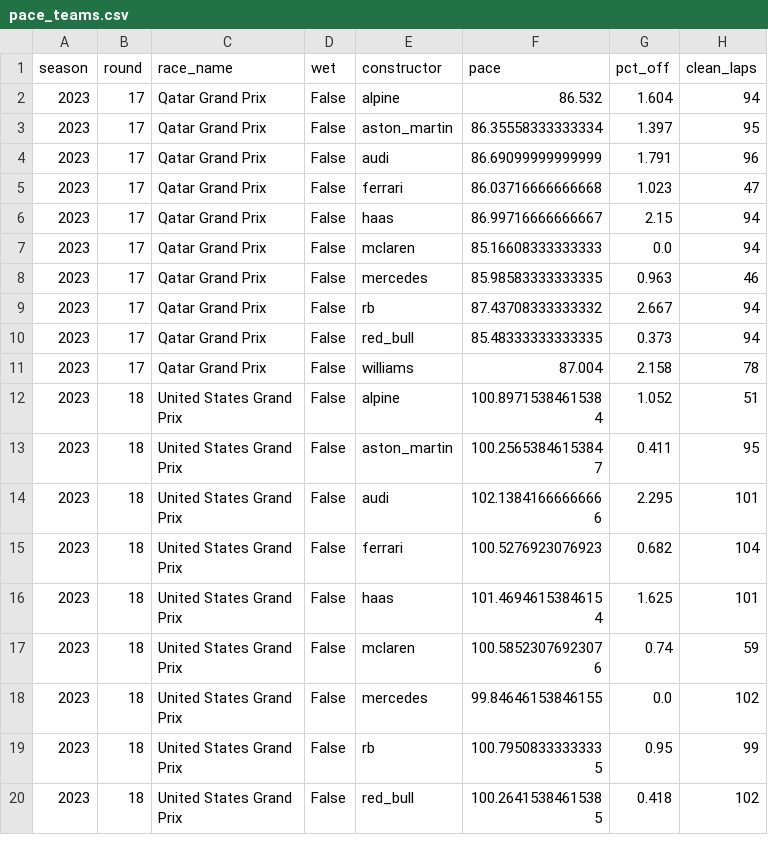
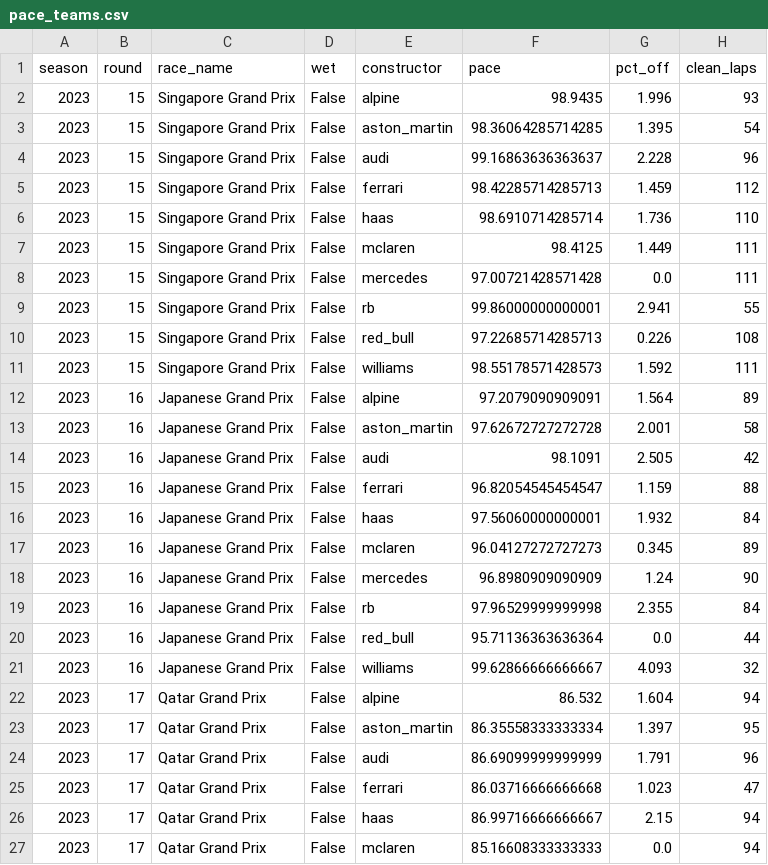
Before and after one commit to abeeryaseer24/f1-podium-predictor, a CSV file: data/processed/pace_teams.csv, drawn as a sheet; only a part is shown; the shorter side is filled out with more unchanged rows; the diff names each change by its address in the sheet, - before the commit and + after, or states it on an @@ line.

```diff
--- a/data/processed/pace_teams.csv
+++ b/data/processed/pace_teams.csv
+row 2: 2023 | 15 | Singapore Grand Prix | False | alpine | 98.9435 | 1.996 | 93
+row 3: 2023 | 15 | Singapore Grand Prix | False | aston_martin | 98.36064285714285 | 1.395 | 54
+row 4: 2023 | 15 | Singapore Grand Prix | False | audi | 99.16863636363637 | 2.228 | 96
+row 5: 2023 | 15 | Singapore Grand Prix | False | ferrari | 98.42285714285713 | 1.459 | 112
+row 6: 2023 | 15 | Singapore Grand Prix | False | haas | 98.6910714285714 | 1.736 | 110
+row 7: 2023 | 15 | Singapore Grand Prix | False | mclaren | 98.4125 | 1.449 | 111
+row 8: 2023 | 15 | Singapore Grand Prix | False | mercedes | 97.00721428571428 | 0.0 | 111
+row 9: 2023 | 15 | Singapore Grand Prix | False | rb | 99.86000000000001 | 2.941 | 55
+row 10: 2023 | 15 | Singapore Grand Prix | False | red_bull | 97.22685714285713 | 0.226 | 108
+row 11: 2023 | 15 | Singapore Grand Prix | False | williams | 98.55178571428573 | 1.592 | 111
+row 12: 2023 | 16 | Japanese Grand Prix | False | alpine | 97.2079090909091 | 1.564 | 89
+row 13: 2023 | 16 | Japanese Grand Prix | False | aston_martin | 97.62672727272728 | 2.001 | 58
+row 14: 2023 | 16 | Japanese Grand Prix | False | audi | 98.1091 | 2.505 | 42
+row 15: 2023 | 16 | Japanese Grand Prix | False | ferrari | 96.82054545454547 | 1.159 | 88
+row 16: 2023 | 16 | Japanese Grand Prix | False | haas | 97.56060000000001 | 1.932 | 84
+row 17: 2023 | 16 | Japanese Grand Prix | False | mclaren | 96.04127272727273 | 0.345 | 89
+row 18: 2023 | 16 | Japanese Grand Prix | False | mercedes | 96.8980909090909 | 1.24 | 90
+row 19: 2023 | 16 | Japanese Grand Prix | False | rb | 97.96529999999998 | 2.355 | 84
+row 20: 2023 | 16 | Japanese Grand Prix | False | red_bull | 95.71136363636364 | 0.0 | 44
+row 21: 2023 | 16 | Japanese Grand Prix | False | williams | 99.62866666666667 | 4.093 | 32
```
Also changed, not shown: data/processed/pace_drivers.csv, 27 other files.
